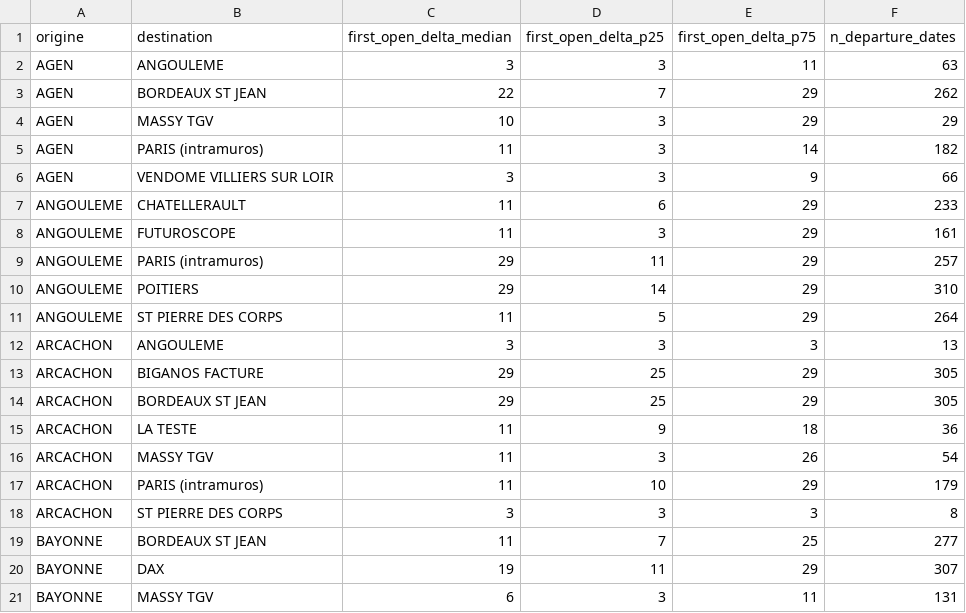
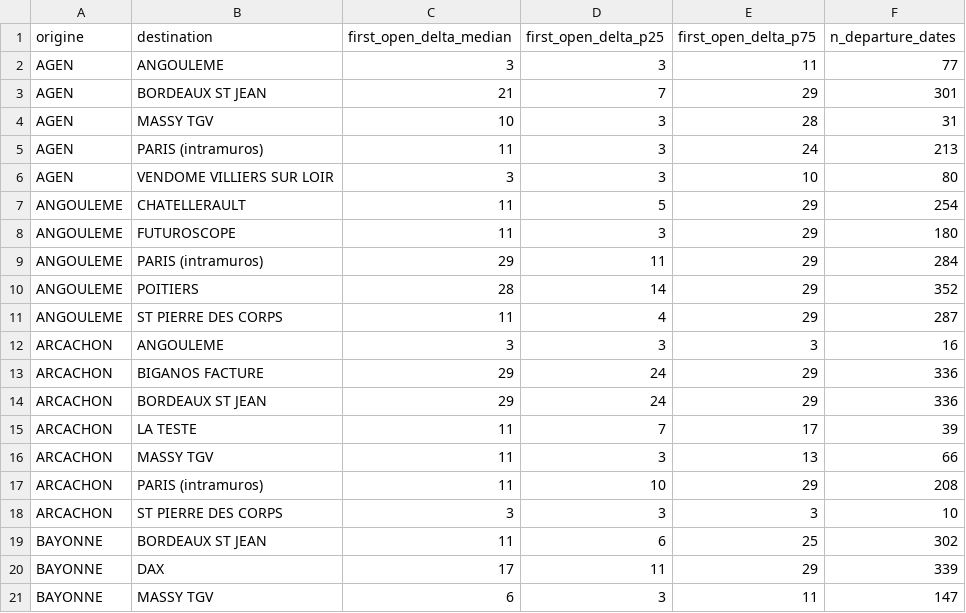
Before and after one commit to matteotoutain/ECM_2526_FinalProject, a CSV file: precomputed/first_signal_od/by_entity/SUDOUESTPA.csv, drawn as a sheet; only a part is shown; the diff covers the shown part only.

```diff
--- a/precomputed/first_signal_od/by_entity/SUDOUESTPA.csv
+++ b/precomputed/first_signal_od/by_entity/SUDOUESTPA.csv
@@ -1,21 +1,21 @@
 origine,destination,first_open_delta_median,first_open_delta_p25,first_open_delta_p75,n_departure_dates
-AGEN,ANGOULEME,3,3,11,63
-AGEN,BORDEAUX ST JEAN,22,7,29,262
-AGEN,MASSY TGV,10,3,29,29
-AGEN,PARIS (intramuros),11,3,14,182
-AGEN,VENDOME VILLIERS SUR LOIR,3,3,9,66
-ANGOULEME,CHATELLERAULT,11,6,29,233
-ANGOULEME,FUTUROSCOPE,11,3,29,161
-ANGOULEME,PARIS (intramuros),29,11,29,257
-ANGOULEME,POITIERS,29,14,29,310
-ANGOULEME,ST PIERRE DES CORPS,11,5,29,264
-ARCACHON,ANGOULEME,3,3,3,13
-ARCACHON,BIGANOS FACTURE,29,25,29,305
-ARCACHON,BORDEAUX ST JEAN,29,25,29,305
-ARCACHON,LA TESTE,11,9,18,36
-ARCACHON,MASSY TGV,11,3,26,54
-ARCACHON,PARIS (intramuros),11,10,29,179
-ARCACHON,ST PIERRE DES CORPS,3,3,3,8
-BAYONNE,BORDEAUX ST JEAN,11,7,25,277
-BAYONNE,DAX,19,11,29,307
-BAYONNE,MASSY TGV,6,3,11,131
+AGEN,ANGOULEME,3,3,11,77
+AGEN,BORDEAUX ST JEAN,21,7,29,301
+AGEN,MASSY TGV,10,3,28,31
+AGEN,PARIS (intramuros),11,3,24,213
+AGEN,VENDOME VILLIERS SUR LOIR,3,3,10,80
+ANGOULEME,CHATELLERAULT,11,5,29,254
+ANGOULEME,FUTUROSCOPE,11,3,29,180
+ANGOULEME,PARIS (intramuros),29,11,29,284
+ANGOULEME,POITIERS,28,14,29,352
+ANGOULEME,ST PIERRE DES CORPS,11,4,29,287
+ARCACHON,ANGOULEME,3,3,3,16
+ARCACHON,BIGANOS FACTURE,29,24,29,336
+ARCACHON,BORDEAUX ST JEAN,29,24,29,336
+ARCACHON,LA TESTE,11,7,17,39
+ARCACHON,MASSY TGV,11,3,13,66
+ARCACHON,PARIS (intramuros),11,10,29,208
+ARCACHON,ST PIERRE DES CORPS,3,3,3,10
+BAYONNE,BORDEAUX ST JEAN,11,6,25,302
+BAYONNE,DAX,17,11,29,339
+BAYONNE,MASSY TGV,6,3,11,147
```
Also changed, not shown: 145 edited cells elsewhere in this file, precomputed/first_signal_od.csv, precomputed/proba_od/by_entity/ALPESPARIS.csv, 11 other files.
